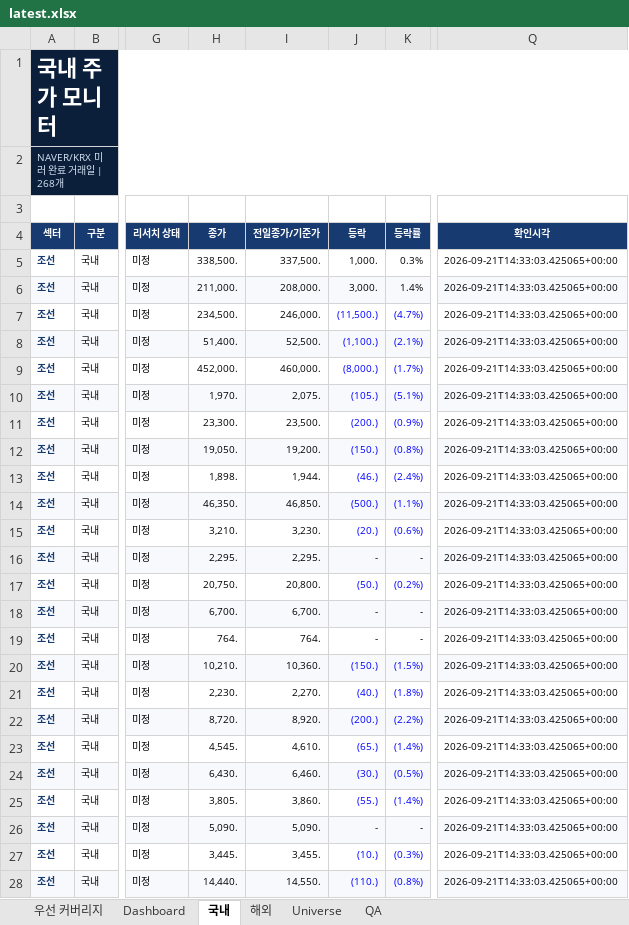
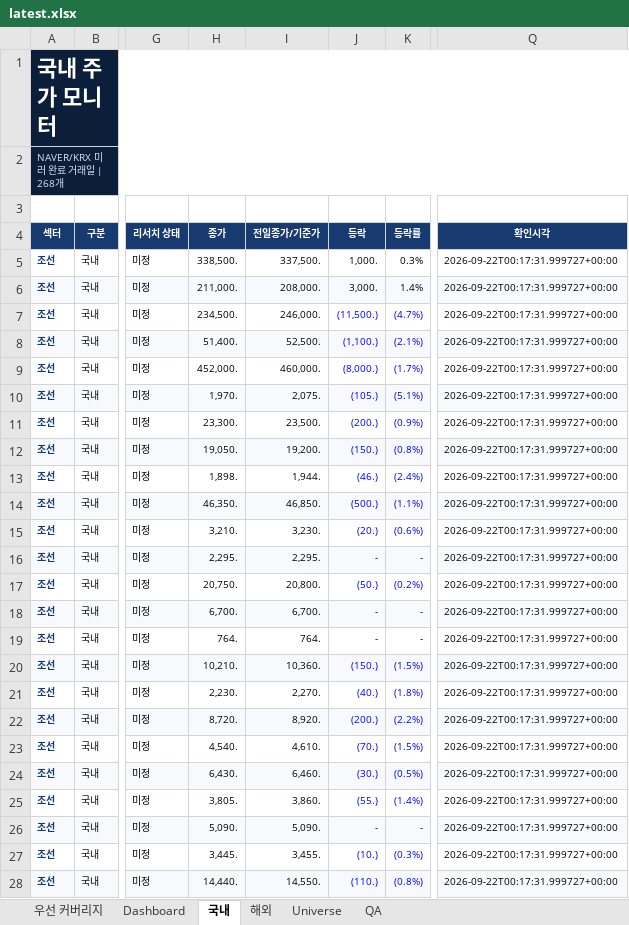
Before and after one commit to lou2sclare-ai/Stock-Price-Update, an Excel workbook: output/latest.xlsx, sheet 국내, drawn as a sheet; only a part is shown, gaps mark what is left out; values as stored, in another font and other column widths than the file's, no borders; conditional formats not drawn; the diff covers the shown part only; the diff names each change by its address in the sheet, - before the commit and + after, or states it on an @@ line.

```diff
--- a/output/latest.xlsx (sheet 국내)
+++ b/output/latest.xlsx (sheet 국내)
-Q5:Q28 (확인시각): 2026-09-21T14:33:03.425065+00:00
+Q5:Q28 (확인시각): 2026-09-22T00:17:31.999727+00:00
-H23 (종가): 4,545.
+H23 (종가): 4,540.
-J23 (등락): (65.)
+J23 (등락): (70.)
-K23 (등락률): (1.4%)
+K23 (등락률): (1.5%)
```
Also changed, not shown: 247 edited cells elsewhere in this sheet, sheet Dashboard, sheet 해외, sheet Universe, sheet 우선 커버리지, sheet QA, 4 other files.
